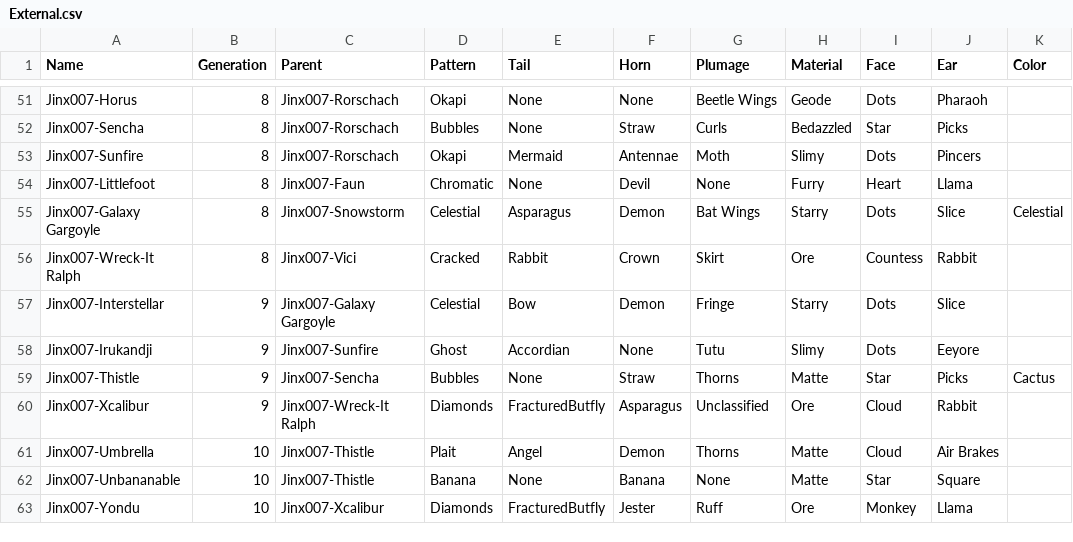
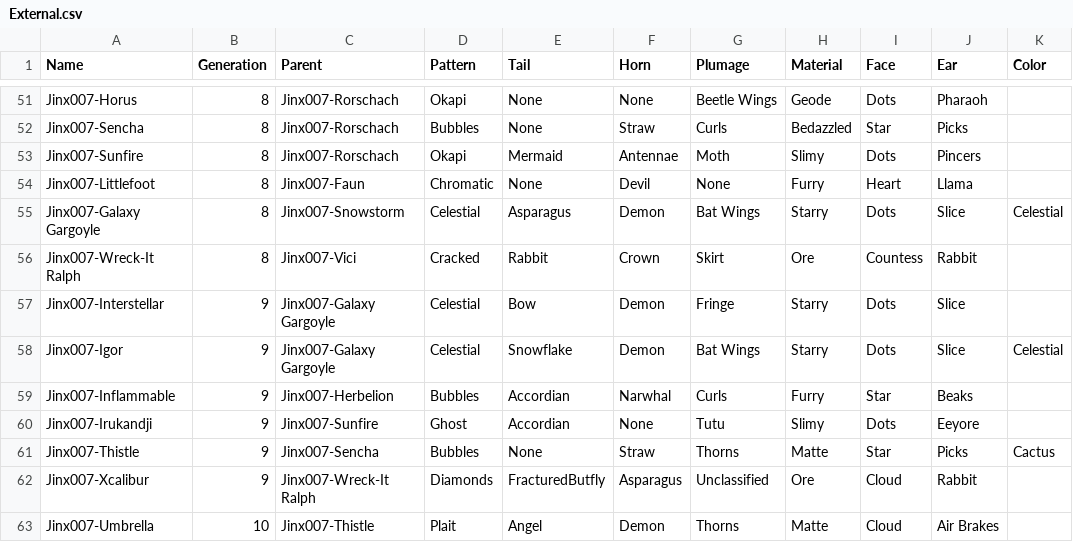
Before and after one commit to g1ddy/PeridotArchetypeFinder, a CSV file: assets/External.csv, drawn as a sheet; only a part is shown, gaps mark what is left out; the shorter side is filled out with more unchanged rows; the diff names each change by its address in the sheet, - before the commit and + after, or states it on an @@ line.

```diff
--- a/assets/External.csv
+++ b/assets/External.csv
+row 58: Jinx007-Igor | 9 | Jinx007-Galaxy Gargoyle | Celestial | Snowflake | Demon | Bat Wings | Starry | Dots | Slice | Celestial
+row 59: Jinx007-Inflammable | 9 | Jinx007-Herbelion | Bubbles | Accordian | Narwhal | Curls | Furry | Star | Beaks
```
Also changed, not shown: 2 other files.
